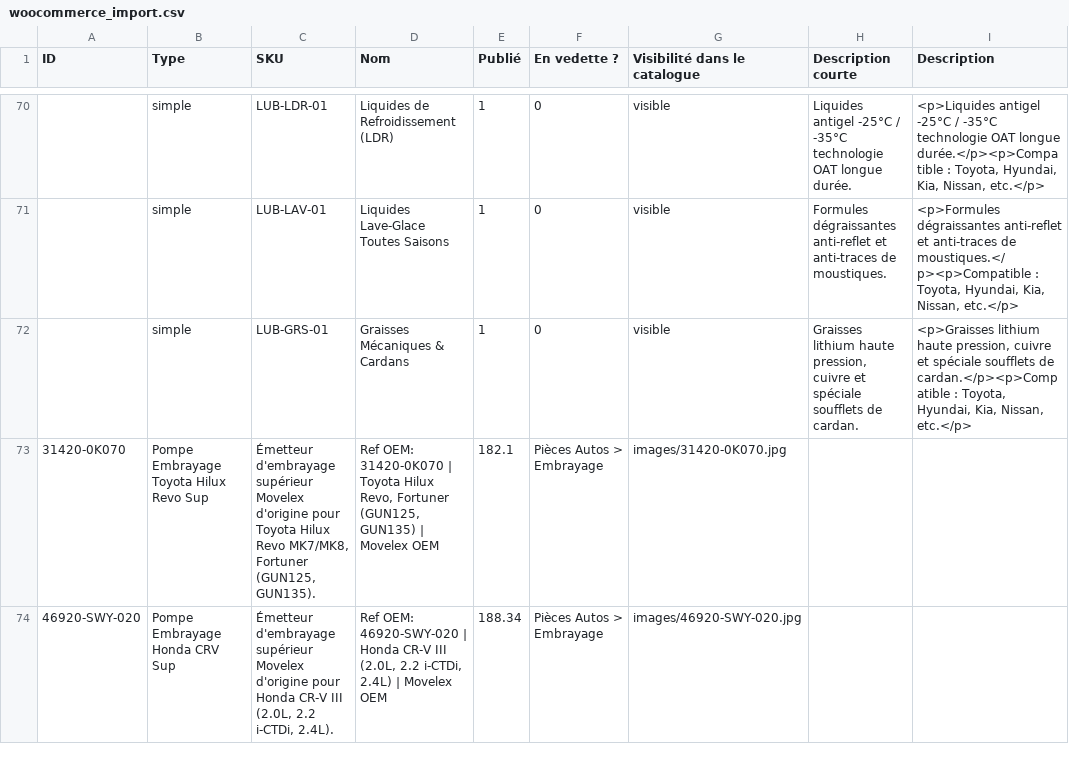
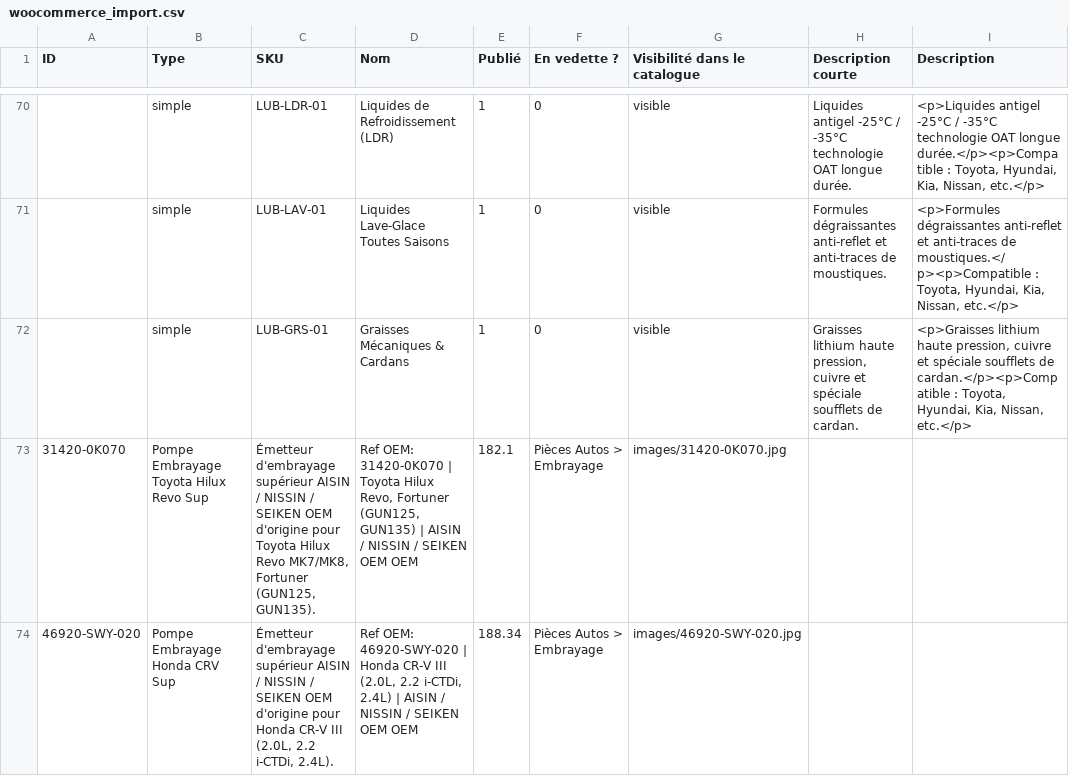
Before and after one commit to surfrdm/notion-widgets, a CSV file: pieces-auto/woocommerce_import.csv, drawn as a sheet; only a part is shown, gaps mark what is left out; the diff covers the shown part only; the diff names each change by its address in the sheet, - before the commit and + after, or states it on an @@ line.

```diff
--- a/pieces-auto/woocommerce_import.csv
+++ b/pieces-auto/woocommerce_import.csv
-C73 (SKU): …d'embrayage supérieur Movelex d'origine pour…
+C73 (SKU): …d'embrayage supérieur AISIN / NISSIN / SEIKEN OEM d'origine pour…
-D73 (Nom): …GUN135) | Movelex OEM
+D73 (Nom): …GUN135) | AISIN / NISSIN / SEIKEN OEM OEM
-C74 (SKU): …d'embrayage supérieur Movelex d'origine pour…
+C74 (SKU): …d'embrayage supérieur AISIN / NISSIN / SEIKEN OEM d'origine pour…
-D74 (Nom): …2.4L) | Movelex OEM
+D74 (Nom): …2.4L) | AISIN / NISSIN / SEIKEN OEM OEM
```
Also changed, not shown: 4 edited cells elsewhere in this file, pieces-auto/catalog.csv, pieces-auto/shopify_import.csv, 6 other files.
